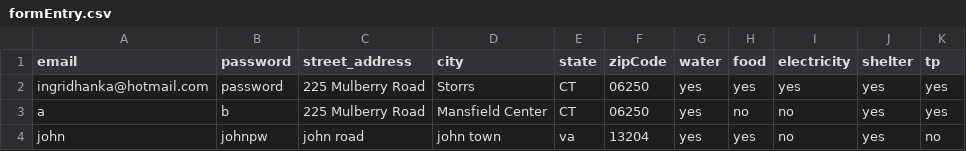
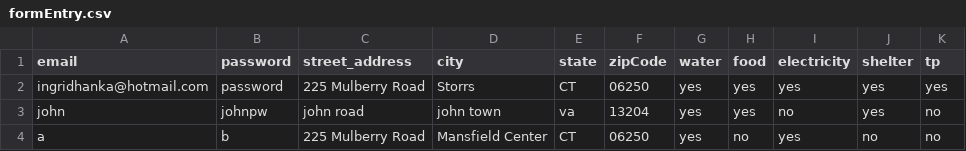
Before and after one commit to noah-hanka/globhack22, a CSV file: db/formEntry.csv, drawn as a sheet.

```diff
--- a/db/formEntry.csv
+++ b/db/formEntry.csv
@@ -2,3 +2,3 @@ email,password,street_address,city,state,zipCode,water,food,electricity,shelter,
 ingridhanka@hotmail.com,password,225 Mulberry Road,Storrs,CT,06250,yes,yes,yes,yes,yes
-a,b,225 Mulberry Road,Mansfield Center,CT,06250,yes,no,no,yes,yes
 john,johnpw,john road,john town,va,13204,yes,yes,no,yes,no
+a,b,225 Mulberry Road,Mansfield Center,CT,06250,yes,no,yes,no,no
```
Also changed, not shown: 2 other files.
